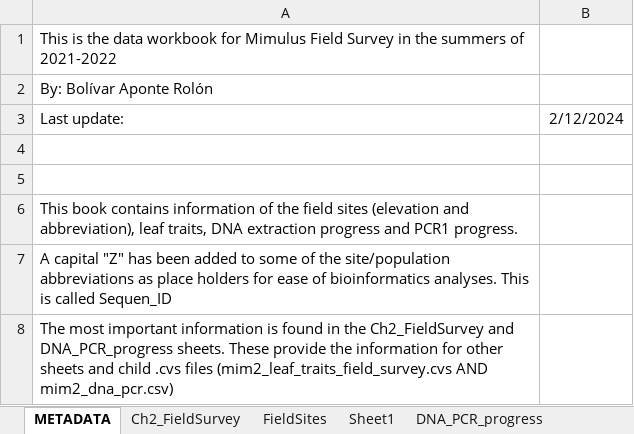
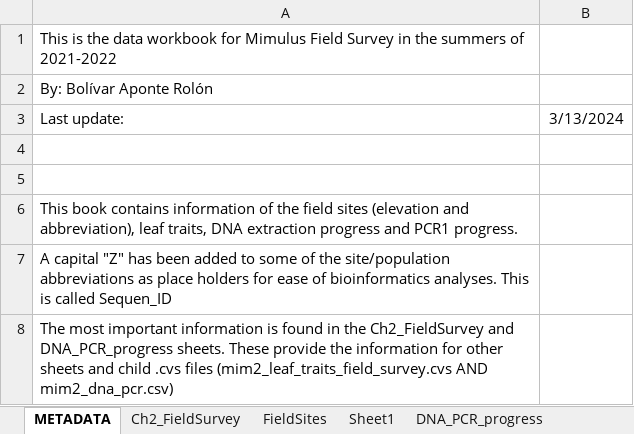
Before and after one commit to jibarozzo/endophytes_mimulus, an Excel workbook: field_data/Mimulus_CH2_Field_Survey.xlsx, sheet METADATA, drawn as a sheet; values as stored, in another font and other column widths than the file's, no borders; the diff names each change by its address in the sheet, - before the commit and + after, or states it on an @@ line.

```diff
--- a/field_data/Mimulus_CH2_Field_Survey.xlsx (sheet METADATA)
+++ b/field_data/Mimulus_CH2_Field_Survey.xlsx (sheet METADATA)
-B3: 2/12/2024
+B3: 3/13/2024
```
Also changed, not shown: sheet DNA_PCR_progress, sheet Ch2_FieldSurvey, 26 other files.
